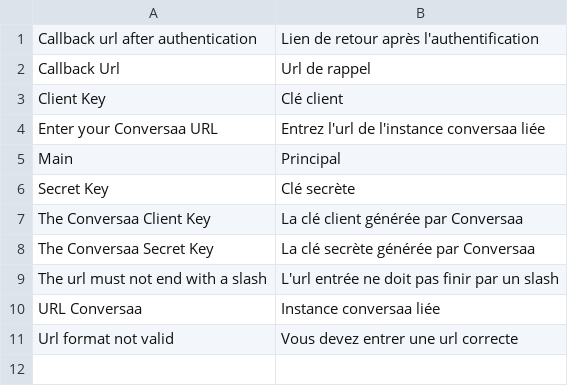
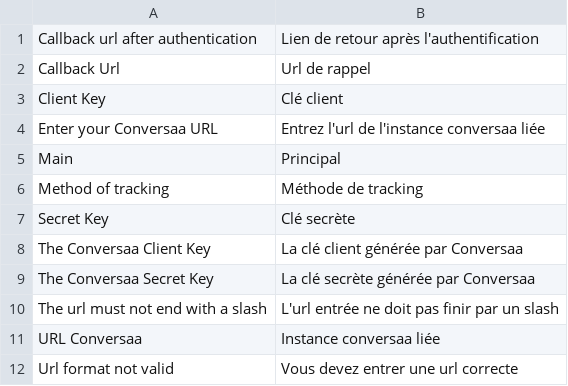
Before and after one commit to Canal-Web/Conversaa_Magento, a CSV file: src/app/locale/fr_FR/Canalweb_Conversaadmin.csv, drawn as a sheet.

Commit message:
Choice of tracking mode (php or js)

```diff
--- a/src/app/locale/fr_FR/Canalweb_Conversaadmin.csv
+++ b/src/app/locale/fr_FR/Canalweb_Conversaadmin.csv
@@ -5,2 +5,3 @@
 "Main","Principal"
+"Method of tracking", "Méthode de tracking"
 "Secret Key","Clé secrète"
```
Also changed, not shown: 3 other files.
